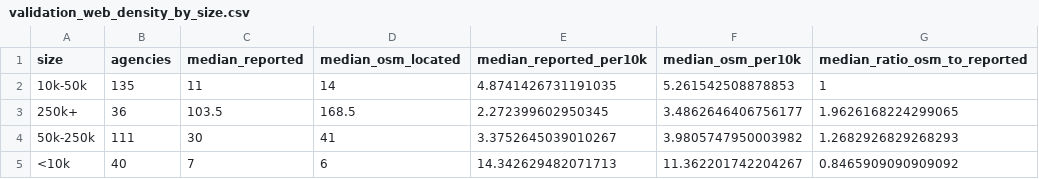
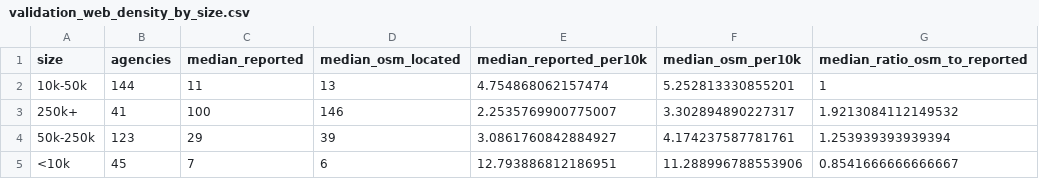
Before and after one commit to CharlesFainLehman/alpr-per-department-public, a CSV file: output/validation_web_density_by_size.csv, drawn as a sheet.

```diff
--- a/output/validation_web_density_by_size.csv
+++ b/output/validation_web_density_by_size.csv
@@ -1,5 +1,5 @@
 size,agencies,median_reported,median_osm_located,median_reported_per10k,median_osm_per10k,median_ratio_osm_to_reported
-10k-50k,135,11,14,4.8741426731191035,5.261542508878853,1
-250k+,36,103.5,168.5,2.272399602950345,3.4862646406756177,1.9626168224299065
-50k-250k,111,30,41,3.3752645039010267,3.9805747950003982,1.2682926829268293
-<10k,40,7,6,14.342629482071713,11.362201742204267,0.8465909090909092
+10k-50k,144,11,13,4.754868062157474,5.252813330855201,1
+250k+,41,100,146,2.2535769900775007,3.302894890227317,1.9213084112149532
+50k-250k,123,29,39,3.0861760842884927,4.174237587781761,1.253939393939394
+<10k,45,7,6,12.793886812186951,11.288996788553906,0.8541666666666667
```
Also changed, not shown: output/validation_web_density.csv, output/validation_web_metrics.csv, 7 other files.
